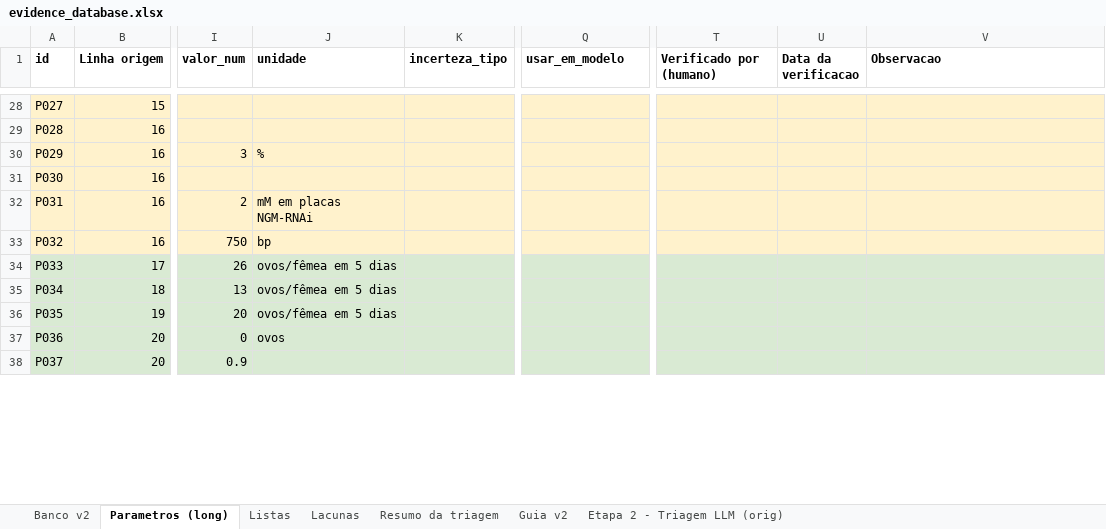
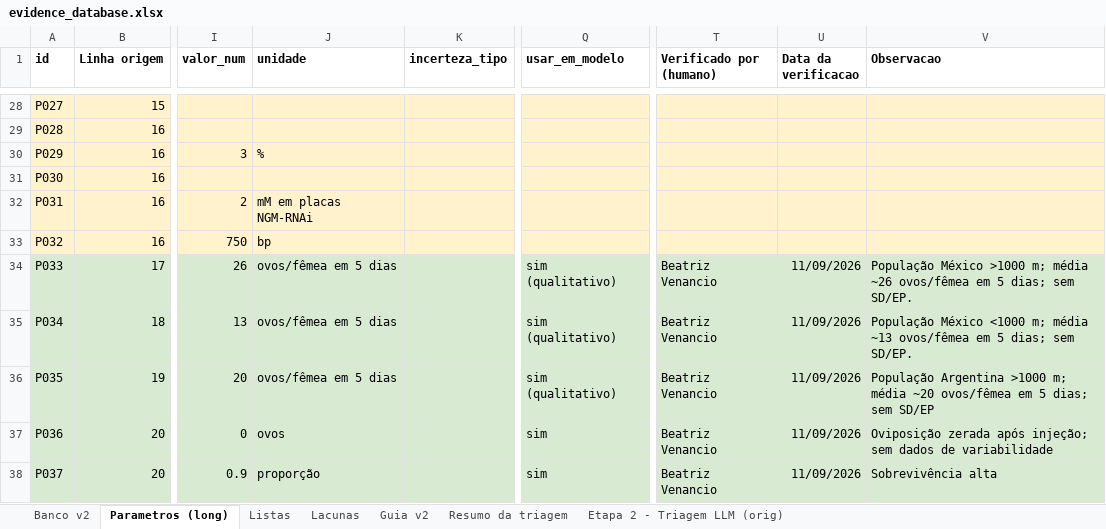
Before and after one commit to DanielHarley/zeaguard-drylab, an Excel workbook: src/workstreams/evidence/evidence_database.xlsx, sheet Parametros (long), drawn as a sheet; only a part is shown, gaps mark what is left out; values as stored, in another font and other column widths than the file's, no borders; charts and pictures and table styles not drawn; the diff covers the shown part only; the diff names each change by its address in the sheet, - before the commit and + after, or states it on an @@ line.

```diff
--- a/src/workstreams/evidence/evidence_database.xlsx (sheet Parametros (long))
+++ b/src/workstreams/evidence/evidence_database.xlsx (sheet Parametros (long))
@@ sheet tab order changed: Banco v2 | Parametros (long) | Listas | Lacunas | Guia v2 | Resumo da triagem | Etapa 2 - Triagem LLM (orig) @@
-Q34:Q36 (usar_em_modelo): (empty)
+Q34:Q36 (usar_em_modelo): sim (qualitativo)
-T34:T38 (Verificado por (humano)): (empty)
+T34:T38 (Verificado por (humano)): Beatriz Venancio
-U34:U38 (Data da verificacao): (empty)
+U34:U38 (Data da verificacao): 11/09/2026
-V34 (Observacao): (empty)
+V34 (Observacao): População México >1000 m; média ~26 ovos/fêmea em 5 dias; sem SD/EP.
-V35 (Observacao): (empty)
+V35 (Observacao): População México <1000 m; média ~13 ovos/fêmea em 5 dias; sem SD/EP.
-V36 (Observacao): (empty)
+V36 (Observacao): População Argentina >1000 m; média ~20 ovos/fêmea em 5 dias; sem SD/EP
-Q37:Q38 (usar_em_modelo): (empty)
+Q37:Q38 (usar_em_modelo): sim
-V37 (Observacao): (empty)
+V37 (Observacao): Oviposição zerada após injeção; sem dados de variabilidade
-J38 (unidade): (empty)
+J38 (unidade): proporção
-V38 (Observacao): (empty)
+V38 (Observacao): Sobrevivência alta
```
Also changed, not shown: 94 edited cells and cell formats elsewhere in this sheet, sheet Banco v2, sheet Resumo da triagem, 4 other files.
